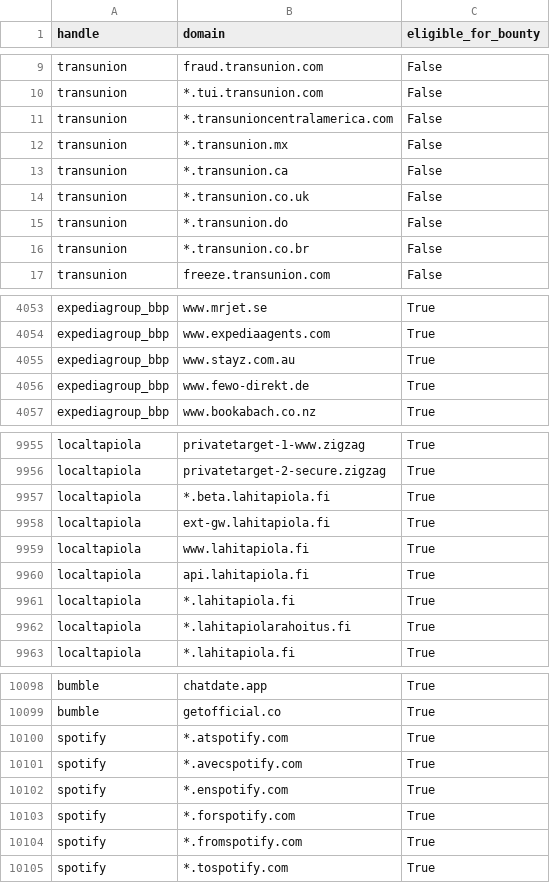
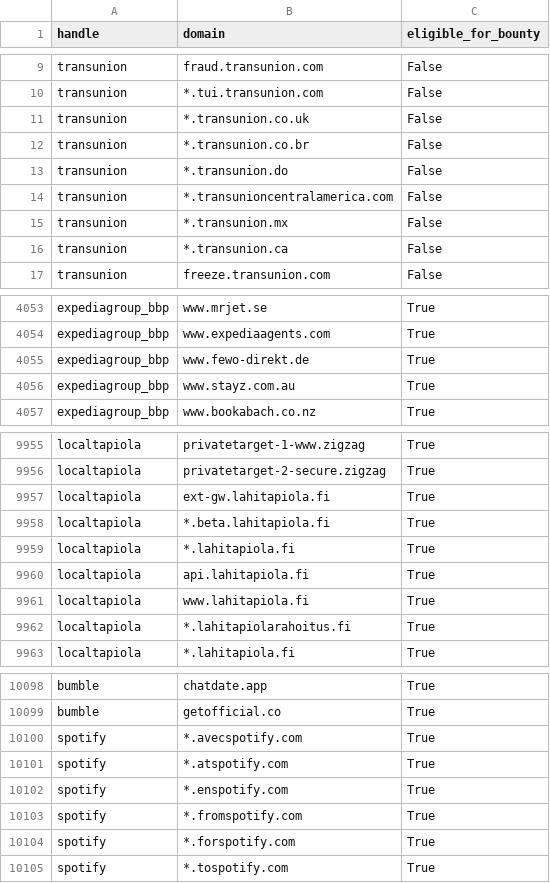
Before and after one commit to zhifana/h1domains, a CSV file: domains.csv, drawn as a sheet; only a part is shown, gaps mark what is left out; the diff covers the shown part only.

```diff
--- a/domains.csv
+++ b/domains.csv
@@ -10,2 +10,5 @@ transunion,fraud.transunion.com,False
 transunion,*.tui.transunion.com,False
+transunion,*.transunion.co.uk,False
+transunion,*.transunion.co.br,False
+transunion,*.transunion.do,False
 transunion,*.transunioncentralamerica.com,False
@@ -13,5 +16,2 @@ transunion,*.transunion.mx,False
 transunion,*.transunion.ca,False
-transunion,*.transunion.co.uk,False
-transunion,*.transunion.do,False
-transunion,*.transunion.co.br,False
 transunion,freeze.transunion.com,False
@@ -4054,4 +4054,4 @@ expediagroup_bbp,www.mrjet.se,True
 expediagroup_bbp,www.expediaagents.com,True
-expediagroup_bbp,www.stayz.com.au,True
-expediagroup_bbp,www.fewo-direkt.de,True
+expediagroup_bbp,www.fewo-direkt.de,True
+expediagroup_bbp,www.stayz.com.au,True
 expediagroup_bbp,www.bookabach.co.nz,True
@@ -9956,7 +9956,7 @@ localtapiola,privatetarget-1-www.zigzag,True
 localtapiola,privatetarget-2-secure.zigzag,True
-localtapiola,*.beta.lahitapiola.fi,True
-localtapiola,ext-gw.lahitapiola.fi,True
-localtapiola,www.lahitapiola.fi,True
+localtapiola,ext-gw.lahitapiola.fi,True
+localtapiola,*.beta.lahitapiola.fi,True
+localtapiola,*.lahitapiola.fi,True
 localtapiola,api.lahitapiola.fi,True
-localtapiola,*.lahitapiola.fi,True
+localtapiola,www.lahitapiola.fi,True
 localtapiola,*.lahitapiolarahoitus.fi,True
@@ -10099,7 +10099,7 @@ bumble,chatdate.app,True
 bumble,getofficial.co,True
-spotify,*.atspotify.com,True
-spotify,*.avecspotify.com,True
+spotify,*.avecspotify.com,True
+spotify,*.atspotify.com,True
 spotify,*.enspotify.com,True
-spotify,*.forspotify.com,True
-spotify,*.fromspotify.com,True
+spotify,*.fromspotify.com,True
+spotify,*.forspotify.com,True
 spotify,*.tospotify.com,True
```
Also changed, not shown: 6 added rows, 6 removed rows, 55 moved rows and 13 edited cells elsewhere in this file, 3 other files.
